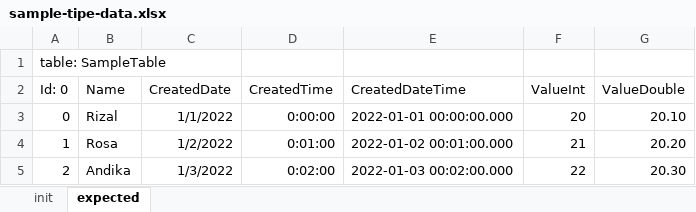
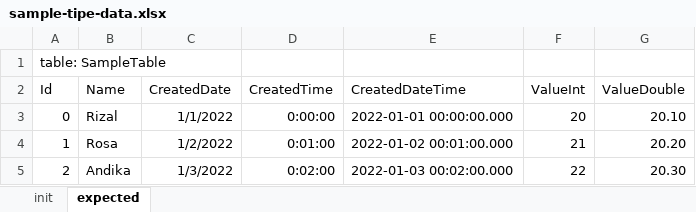
Before and after one commit to azka26/ut_data_validator, an Excel workbook: UnitTestUTDataValidator/excel/sample-tipe-data.xlsx, sheet expected, drawn as a sheet; values as stored, in another font and other column widths than the file's, no borders; the diff names each change by its address in the sheet, - before the commit and + after, or states it on an @@ line.

Commit message:
Update unit test

```diff
--- a/UnitTestUTDataValidator/excel/sample-tipe-data.xlsx (sheet expected)
+++ b/UnitTestUTDataValidator/excel/sample-tipe-data.xlsx (sheet expected)
-A2: Id: 0
+A2: Id
```
Also changed, not shown: 2 other files.
